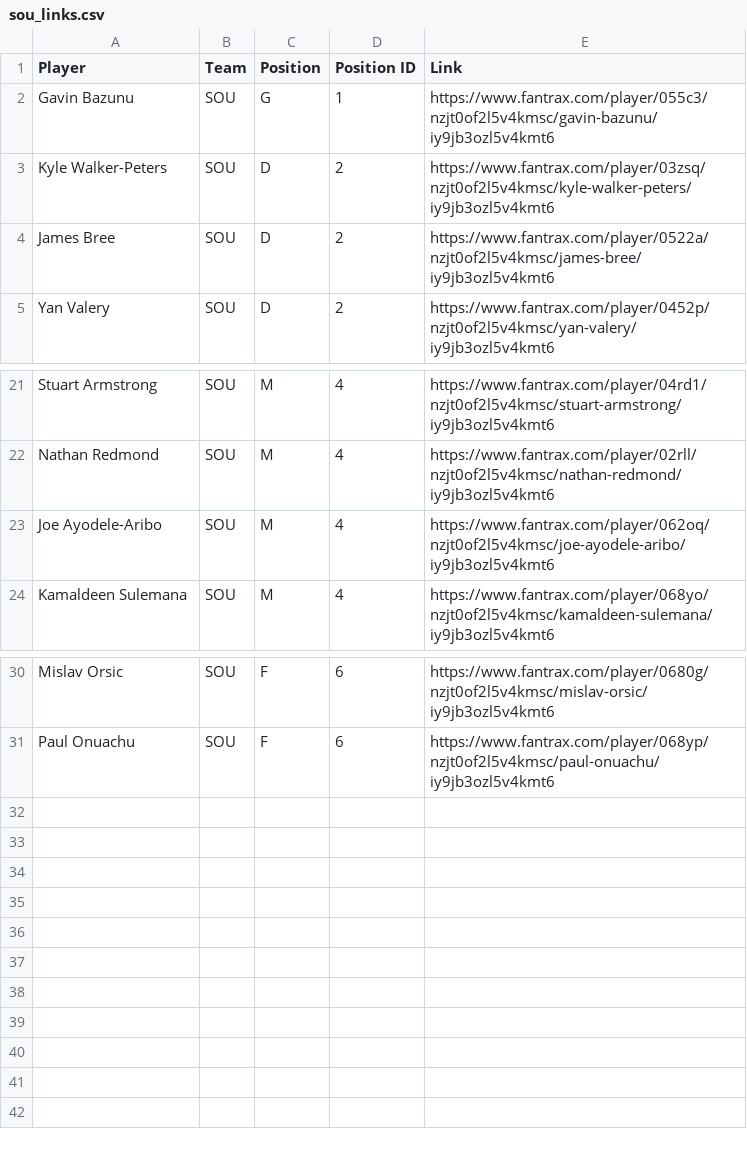
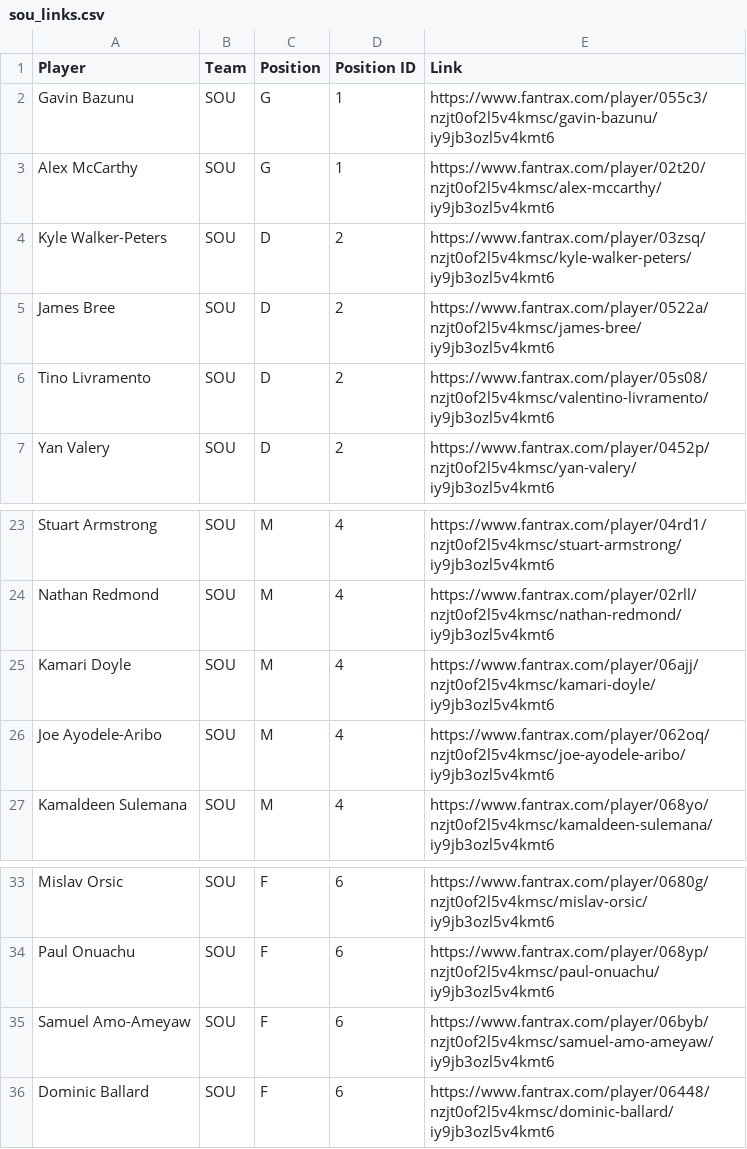
Before and after one commit to hjptp93/django-draft-fantasy, a CSV file: fantrax_model/player_url_links/links_22_23/sou_links.csv, drawn as a sheet; only a part is shown, gaps mark what is left out.

Commit message:
22-23 url links updated

```diff
--- a/fantrax_model/player_url_links/links_22_23/sou_links.csv
+++ b/fantrax_model/player_url_links/links_22_23/sou_links.csv
@@ -2,4 +2,6 @@ Player,Team,Position,Position ID,Link
 Gavin Bazunu,SOU,G,1,https://www.fantrax.com/player/055c3/nzjt0of2l5v4kmsc/gavin-bazunu/iy9jb3ozl5v4kmt6
+Alex McCarthy,SOU,G,1,https://www.fantrax.com/player/02t20/nzjt0of2l5v4kmsc/alex-mccarthy/iy9jb3ozl5v4kmt6
 Kyle Walker-Peters,SOU,D,2,https://www.fantrax.com/player/03zsq/nzjt0of2l5v4kmsc/kyle-walker-peters/iy9jb3ozl5v4kmt6
 James Bree,SOU,D,2,https://www.fantrax.com/player/0522a/nzjt0of2l5v4kmsc/james-bree/iy9jb3ozl5v4kmt6
+Tino Livramento,SOU,D,2,https://www.fantrax.com/player/05s08/nzjt0of2l5v4kmsc/valentino-livramento/iy9jb3ozl5v4kmt6
 Yan Valery,SOU,D,2,https://www.fantrax.com/player/0452p/nzjt0of2l5v4kmsc/yan-valery/iy9jb3ozl5v4kmt6
@@ -22,2 +24,3 @@ Stuart Armstrong,SOU,M,4,https://www.fantrax.com/player/04rd1/nzjt0of2l5v4kmsc/s
 Nathan Redmond,SOU,M,4,https://www.fantrax.com/player/02rll/nzjt0of2l5v4kmsc/nathan-redmond/iy9jb3ozl5v4kmt6
+Kamari Doyle,SOU,M,4,https://www.fantrax.com/player/06ajj/nzjt0of2l5v4kmsc/kamari-doyle/iy9jb3ozl5v4kmt6
 Joe Ayodele-Aribo,SOU,M,4,https://www.fantrax.com/player/062oq/nzjt0of2l5v4kmsc/joe-ayodele-aribo/iy9jb3ozl5v4kmt6
@@ -31 +34,3 @@ Mislav Orsic,SOU,F,6,https://www.fantrax.com/player/0680g/nzjt0of2l5v4kmsc/misla
 Paul Onuachu,SOU,F,6,https://www.fantrax.com/player/068yp/nzjt0of2l5v4kmsc/paul-onuachu/iy9jb3ozl5v4kmt6
+Samuel Amo-Ameyaw,SOU,F,6,https://www.fantrax.com/player/06byb/nzjt0of2l5v4kmsc/samuel-amo-ameyaw/iy9jb3ozl5v4kmt6
+Dominic Ballard,SOU,F,6,https://www.fantrax.com/player/06448/nzjt0of2l5v4kmsc/dominic-ballard/iy9jb3ozl5v4kmt6
```
Also changed, not shown: fantrax_model/player_url_links/links_22_23/bha_links.csv, fantrax_model/player_url_links/links_22_23/bou_links.csv, 16 other files.
